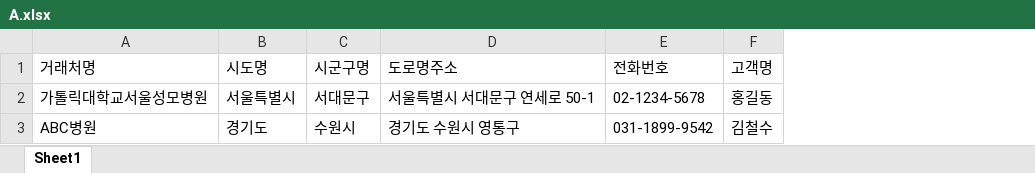
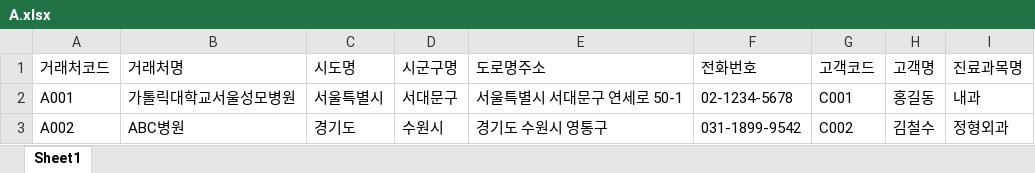
Before and after one commit to leein12/matching-files, an Excel workbook: input/A.xlsx, sheet Sheet1, drawn as a sheet; values as stored, in another font and other column widths than the file's, no borders; the diff names each change by its address in the sheet, - before the commit and + after, or states it on an @@ line.

```diff
--- a/input/A.xlsx (sheet Sheet1)
+++ b/input/A.xlsx (sheet Sheet1)
+column A (거래처코드), rows 2-3: A001 | A002
+column G (고객코드), rows 2-3: C001 | C002
+column I (진료과목명), rows 2-3: 내과 | 정형외과
```
Also changed, not shown: input/B.xlsx, output/C.xlsx, 16 other files.
